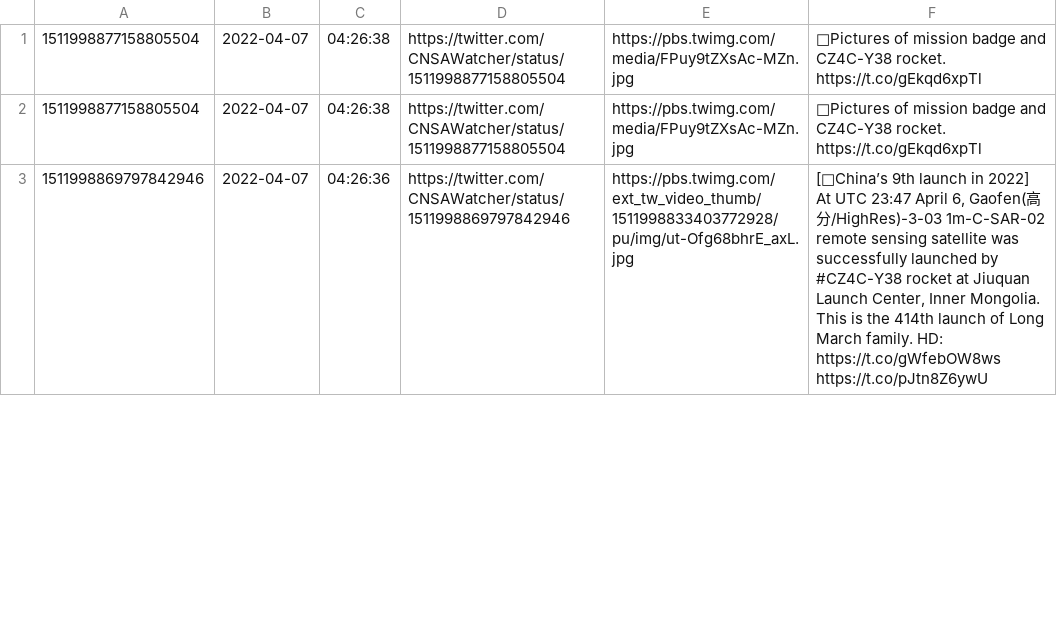
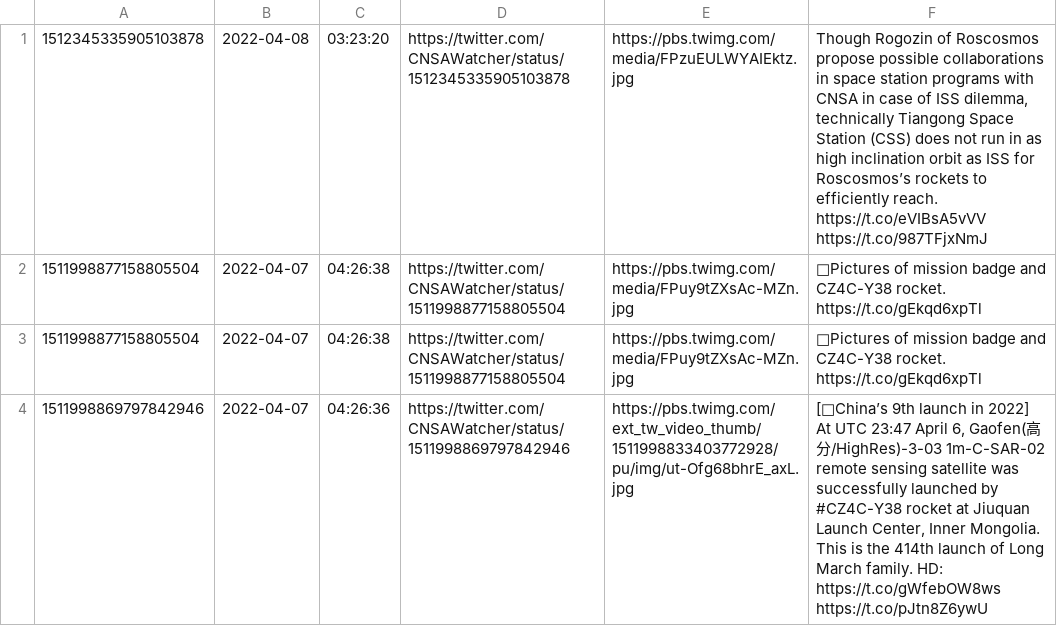
Before and after one commit to CNSAWatcher/cnsawatcher.github.io, a CSV file: scripts/twint/tweets.csv, drawn as a sheet; only a part is shown; the diff names each change by its address in the sheet, - before the commit and + after, or states it on an @@ line.

```diff
--- a/scripts/twint/tweets.csv
+++ b/scripts/twint/tweets.csv
+row 1: 1512345335905103878 | 2022-04-08 | 03:23:20 | https://twitter.com/CNSAWatcher/status/1512345335905103878 | https://pbs.twimg.com/media/FPzuEULWYAIEktz.jpg | Though Rogozin of Roscosmos propose possible collaborations in space station programs with CNSA in case of ISS dilemma, technically Tiangong Space Station (CSS) does not run in as high inclination orbit as ISS for Roscosmos’s rockets to efficiently reach. https://t.co/eVIBsA5vVV https://t.co/987TFjxNmJ
```
Also changed, not shown: scripts/twint/tweetsTmp.csv, 2 other files.
